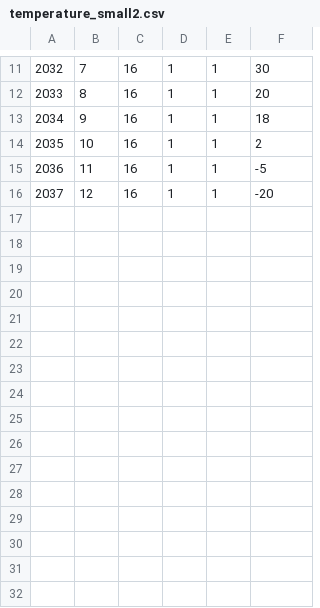
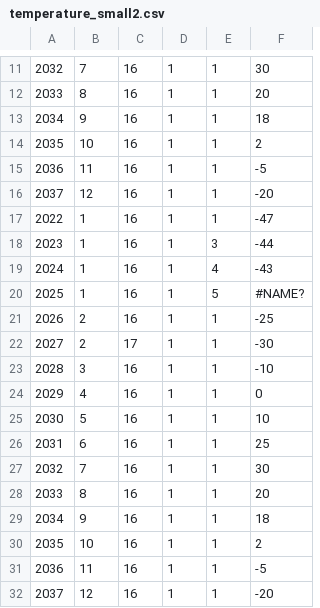
Before and after one commit to NeProC/Emb_ZelR, a CSV file: course/temperature_small2.csv, drawn as a sheet; only a part is shown, gaps mark what is left out; the diff names each change by its address in the sheet, - before the commit and + after, or states it on an @@ line.

```diff
--- a/course/temperature_small2.csv
+++ b/course/temperature_small2.csv
+row 17: 2022 | 1 | 16 | 1 | 1 | -47
+row 18: 2023 | 1 | 16 | 1 | 3 | -44
+row 19: 2024 | 1 | 16 | 1 | 4 | -43
+row 20: 2025 | 1 | 16 | 1 | 5 | #NAME?
+row 21: 2026 | 2 | 16 | 1 | 1 | -25
+row 22: 2027 | 2 | 17 | 1 | 1 | -30
+row 23: 2028 | 3 | 16 | 1 | 1 | -10
+row 24: 2029 | 4 | 16 | 1 | 1 | 0
+row 25: 2030 | 5 | 16 | 1 | 1 | 10
+row 26: 2031 | 6 | 16 | 1 | 1 | 25
+row 27: 2032 | 7 | 16 | 1 | 1 | 30
+row 28: 2033 | 8 | 16 | 1 | 1 | 20
+row 29: 2034 | 9 | 16 | 1 | 1 | 18
+row 30: 2035 | 10 | 16 | 1 | 1 | 2
+row 31: 2036 | 11 | 16 | 1 | 1 | -5
+row 32: 2037 | 12 | 16 | 1 | 1 | -20
```
Also changed, not shown: 5 other files.
